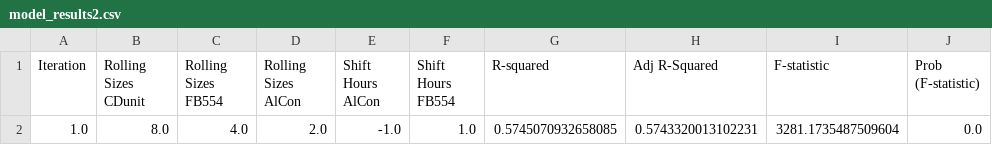
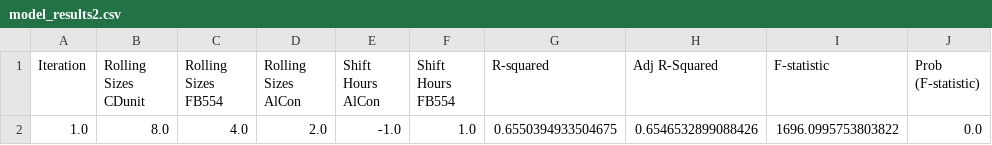
Before and after one commit to saust1/Project-OptiC4, a CSV file: 1 Preprocess/Merge Data/model_results2.csv, drawn as a sheet.

```diff
--- a/1 Preprocess/Merge Data/model_results2.csv
+++ b/1 Preprocess/Merge Data/model_results2.csv
@@ -1,2 +1,2 @@
 Iteration,Rolling Sizes CDunit,Rolling Sizes FB554,Rolling Sizes AlCon,Shift Hours AlCon,Shift Hours FB554,R-squared,Adj R-Squared,F-statistic,Prob (F-statistic)
-1.0,8.0,4.0,2.0,-1.0,1.0,0.5745070932658085,0.5743320013102231,3281.1735487509604,0.0
+1.0,8.0,4.0,2.0,-1.0,1.0,0.6550394933504675,0.6546532899088426,1696.0995753803822,0.0
```
Also changed, not shown: 5 other files.
